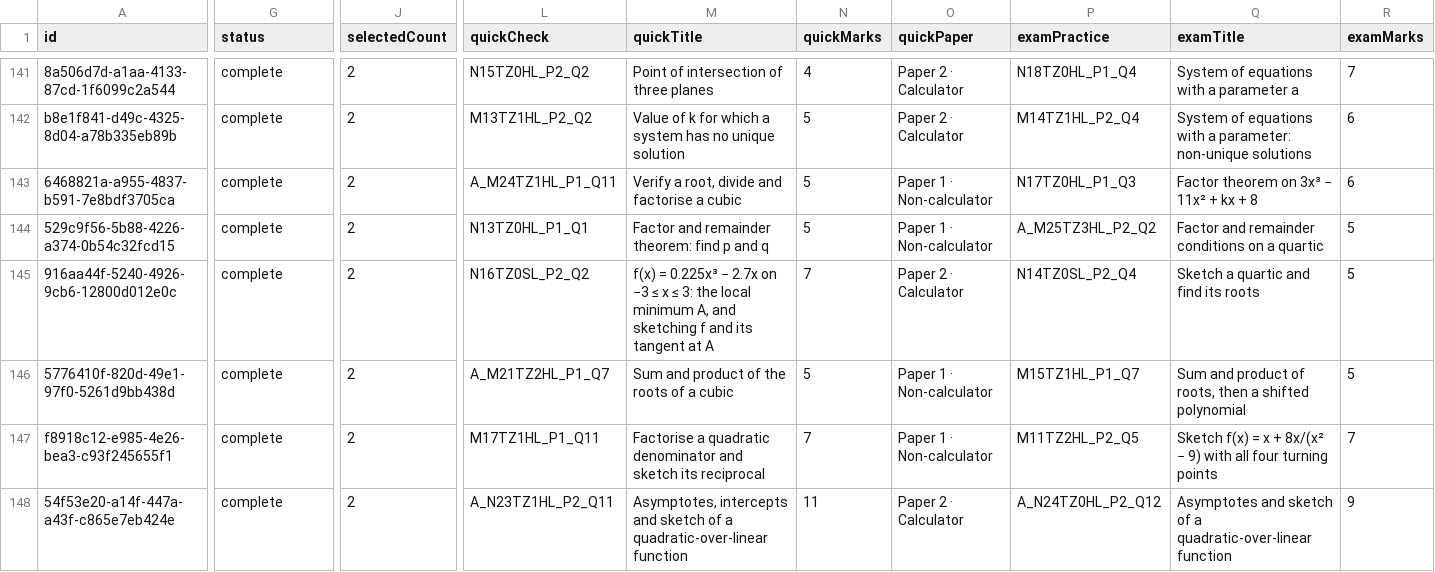
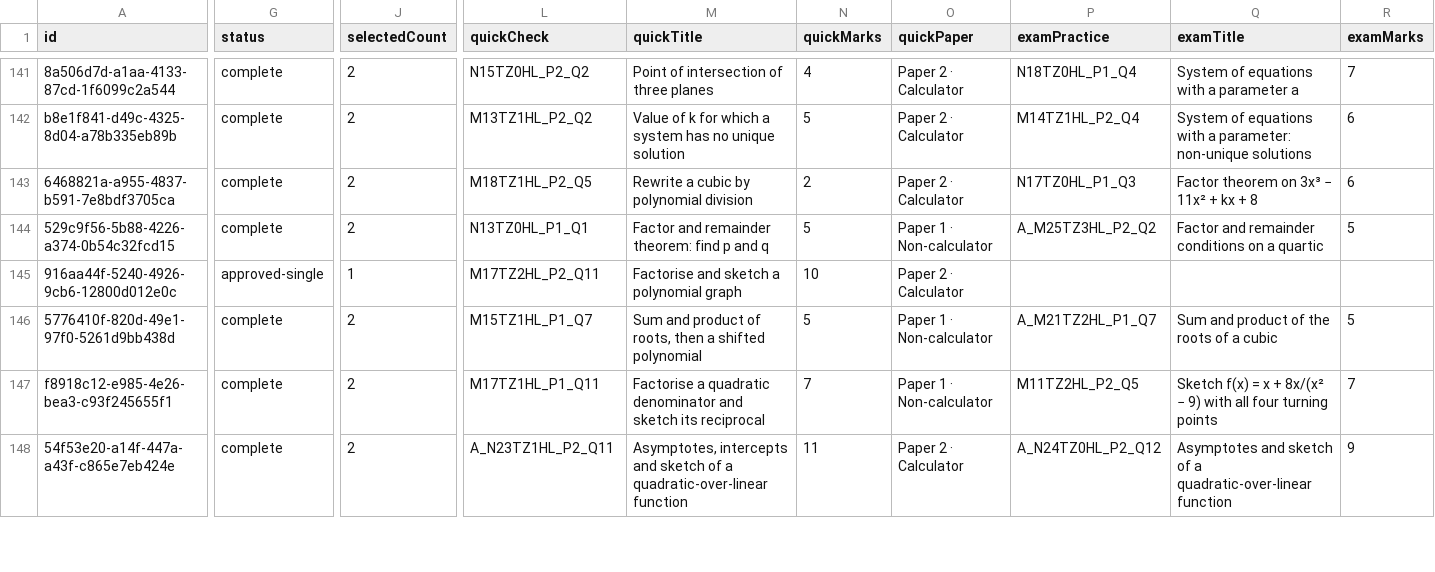
Before and after one commit to robbieflynn/mrflynnib-chatgpt, a CSV file: course-platform-pilot/practice-audit.csv, drawn as a sheet; only a part is shown, gaps mark what is left out; the diff covers the shown part only; the diff names each change by its address in the sheet, - before the commit and + after, or states it on an @@ line.

```diff
--- a/course-platform-pilot/practice-audit.csv
+++ b/course-platform-pilot/practice-audit.csv
-L143 (quickCheck): A_M24TZ1HL_P1_Q11
+L143 (quickCheck): M18TZ1HL_P2_Q5
-M143 (quickTitle): Verify a root, divide and factorise a cubic
+M143 (quickTitle): Rewrite a cubic by polynomial division
-N143 (quickMarks): 5
+N143 (quickMarks): 2
-O143 (quickPaper): Paper 1 · Non-calculator
+O143 (quickPaper): Paper 2 · Calculator
-G145 (status): complete
+G145 (status): approved-single
-J145 (selectedCount): 2
+J145 (selectedCount): 1
-L145 (quickCheck): N16TZ0SL_P2_Q2
+L145 (quickCheck): M17TZ2HL_P2_Q11
-M145 (quickTitle): f(x) = 0.225x³ − 2.7x on −3 ≤ x ≤ 3: the local minimum A, and sketching f and its tangent at A
+M145 (quickTitle): Factorise and sketch a polynomial graph
-N145 (quickMarks): 7
+N145 (quickMarks): 10
-P145 (examPractice): N14TZ0SL_P2_Q4
+P145 (examPractice): (empty)
-Q145 (examTitle): Sketch a quartic and find its roots
+Q145 (examTitle): (empty)
-R145 (examMarks): 5
+R145 (examMarks): (empty)
-L146 (quickCheck): A_M21TZ2HL_P1_Q7
+L146 (quickCheck): M15TZ1HL_P1_Q7
-M146 (quickTitle): Sum and product of the roots of a cubic
+M146 (quickTitle): Sum and product of roots, then a shifted polynomial
-P146 (examPractice): M15TZ1HL_P1_Q7
+P146 (examPractice): A_M21TZ2HL_P1_Q7
-Q146 (examTitle): Sum and product of roots, then a shifted polynomial
+Q146 (examTitle): Sum and product of the roots of a cubic
```
Also changed, not shown: 38 edited cells elsewhere in this file, course-platform-pilot/course-question-review.csv, 5 other files.
